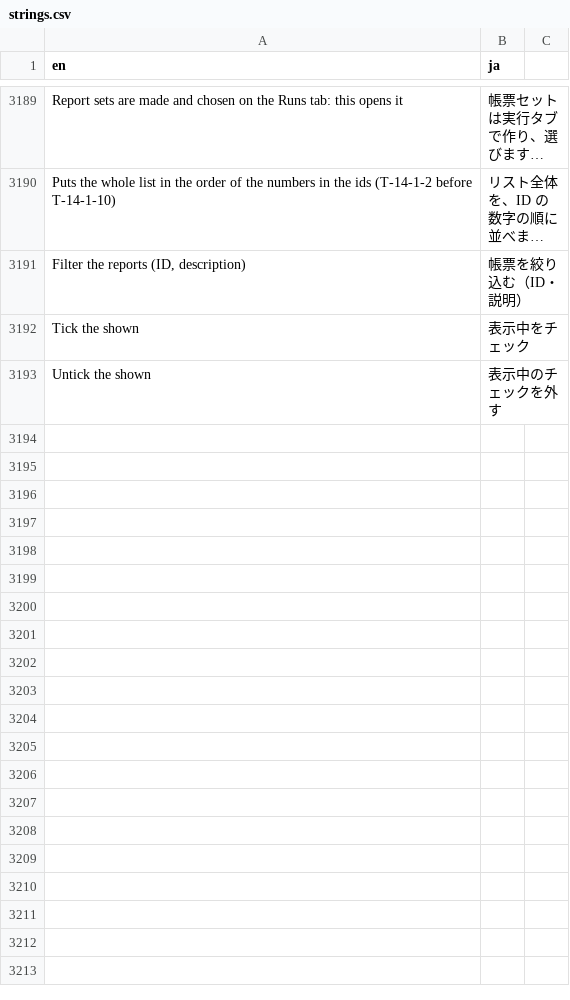
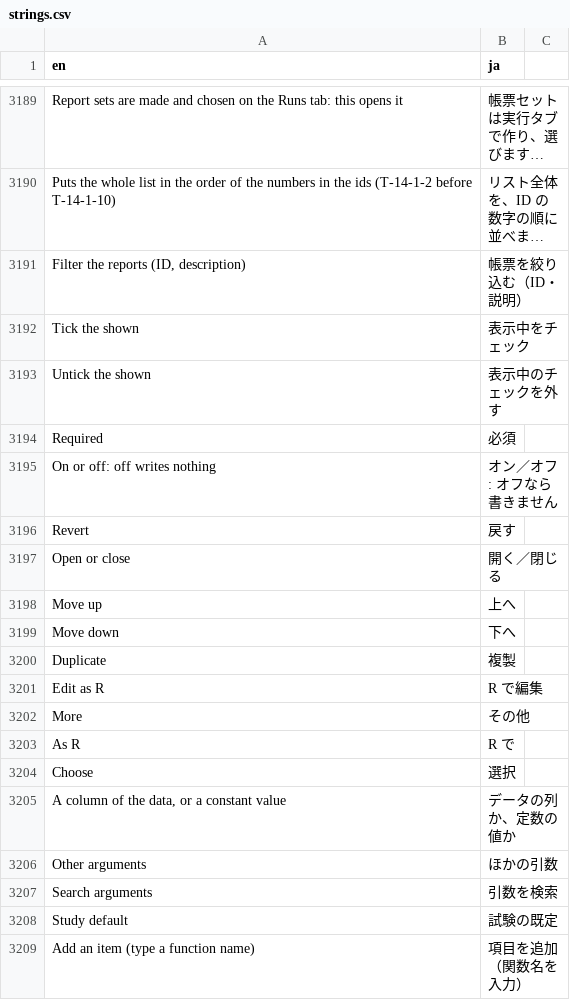
Before and after one commit to ichirio/tflplanner, a CSV file: inst/i18n/strings.csv, drawn as a sheet; only a part is shown, gaps mark what is left out; long unchanged cells end in …; the diff names each change by its address in the sheet, - before the commit and + after, or states it on an @@ line.

```diff
--- a/inst/i18n/strings.csv
+++ b/inst/i18n/strings.csv
+row 3194: Required | 必須
+row 3195: On or off: off writes nothing | オン／オフ: オフなら書きません
+row 3196: Revert | 戻す
+row 3197: Open or close | 開く／閉じる
+row 3198: Move up | 上へ
+row 3199: Move down | 下へ
+row 3200: Duplicate | 複製
+row 3201: Edit as R | R で編集
+row 3202: More | その他
+row 3203: As R | R で
+row 3204: Choose | 選択
+row 3205: A column of the data, or a constant value | データの列か、定数の値か
+row 3206: Other arguments | ほかの引数
+row 3207: Search arguments | 引数を検索
+row 3208: Study default | 試験の既定
+row 3209: Add an item (type a function name) | 項目を追加（関数名を入力）
```
Also changed, not shown: 4 other files.
